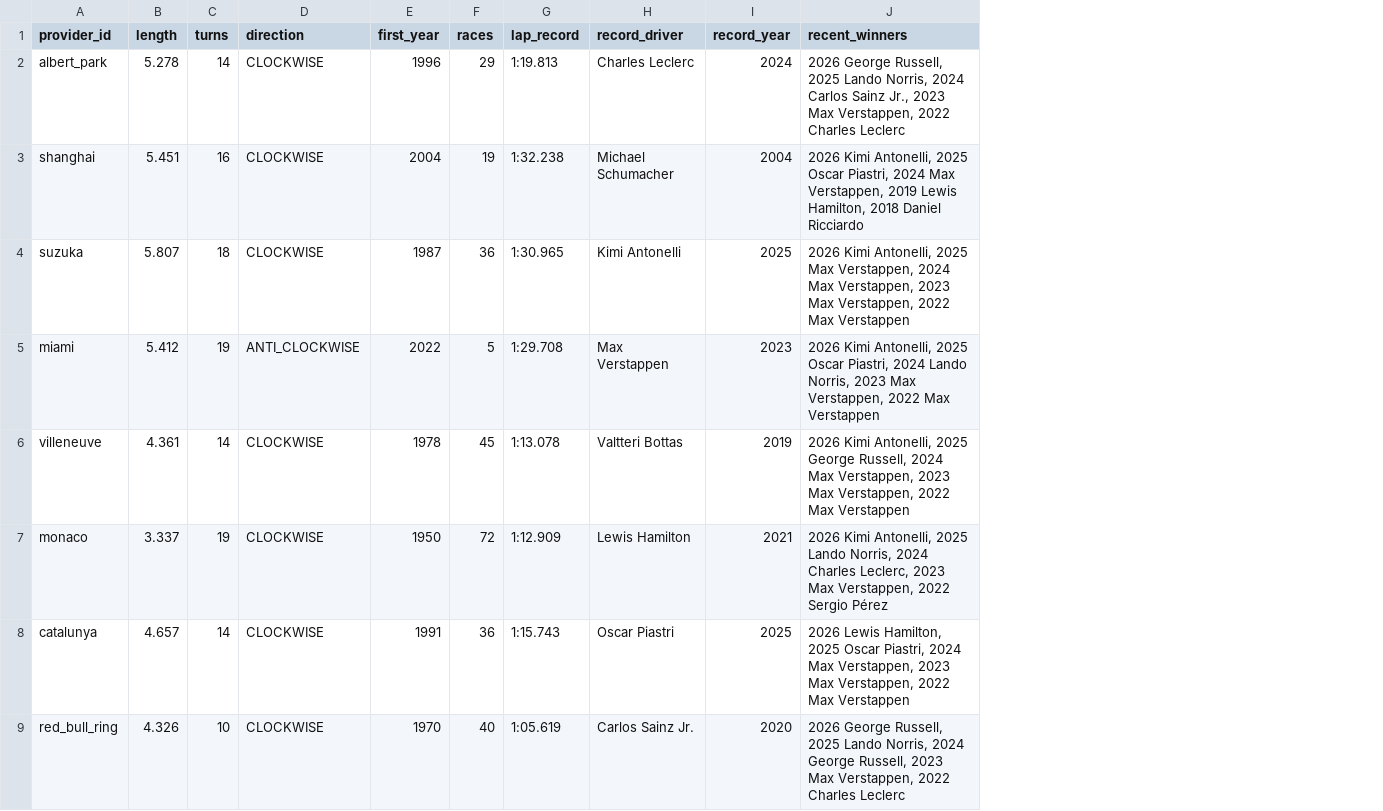
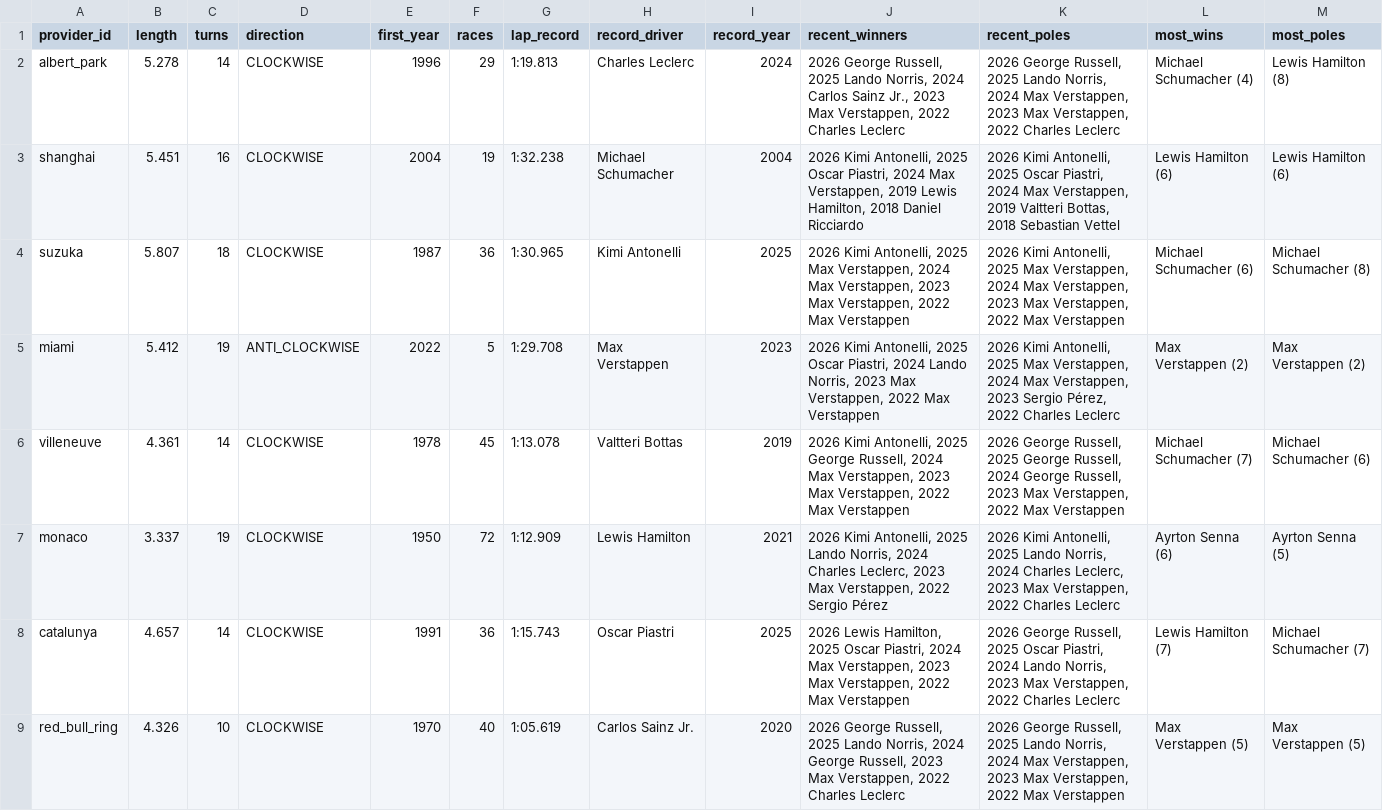
Before and after one commit to Lin0u0/nextui-raceslate-pak, a TSV file: assets/reference/history.tsv, drawn as a sheet; only a part is shown; the diff names each change by its address in the sheet, - before the commit and + after, or states it on an @@ line.

Commit message:
feat: expand circuit history and release attribution

```diff
--- a/assets/reference/history.tsv
+++ b/assets/reference/history.tsv
+column K (recent_poles), rows 2-9: 2026 George Russell, 2025 Lando Norris, 2024 Max Verstappen, 2023 Max Verstappen, 2022 Charles Leclerc | 2026 Kimi Antonelli, 2025 Oscar Piastri, 2024 Max Verstappen, 2019 Valtteri Bottas, 2018 Sebastian Vettel | 2026 Kimi Antonelli, 2025 Max Verstappen, 2024 Max Verstappen, 2023 Max Verstappen, 2022 Max Verstappen | 2026 Kimi Antonelli, 2025 Max Verstappen, 2024 Max Verstappen, 2023 Sergio Pérez, 2022 Charles Leclerc | 2026 George Russell, 2025 George Russell, 2024 George Russell, 2023 Max Verstappen, 2022 Max Verstappen | 2026 Kimi Antonelli, 2025 Lando Norris, 2024 Charles Leclerc, 2023 Max Verstappen, 2022 Charles Leclerc | 2026 George Russell, 2025 Oscar Piastri, 2024 Lando Norris, 2023 Max Verstappen, 2022 Charles Leclerc | 2026 George Russell, 2025 Lando Norris, 2024 Max Verstappen, 2023 Max Verstappen, 2022 Max Verstappen
+column L (most_wins), rows 2-9: Michael Schumacher (4) | Lewis Hamilton (6) | Michael Schumacher (6) | Max Verstappen (2) | Michael Schumacher (7) | Ayrton Senna (6) | Lewis Hamilton (7) | Max Verstappen (5)
+column M (most_poles), rows 2-9: Lewis Hamilton (8) | Lewis Hamilton (6) | Michael Schumacher (8) | Max Verstappen (2) | Michael Schumacher (6) | Ayrton Senna (5) | Michael Schumacher (7) | Max Verstappen (5)
```
Also changed, not shown: 8 other files.
